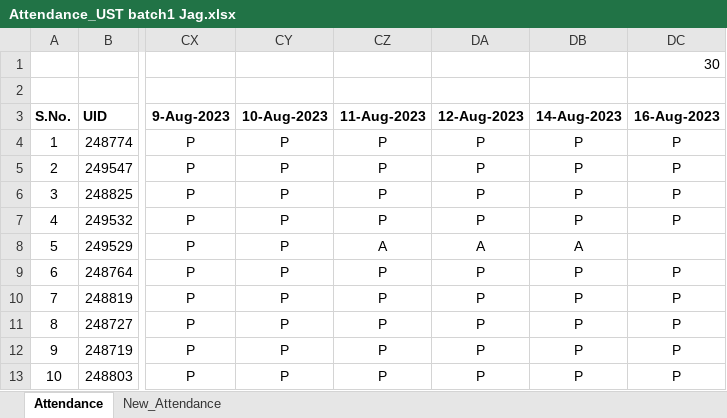
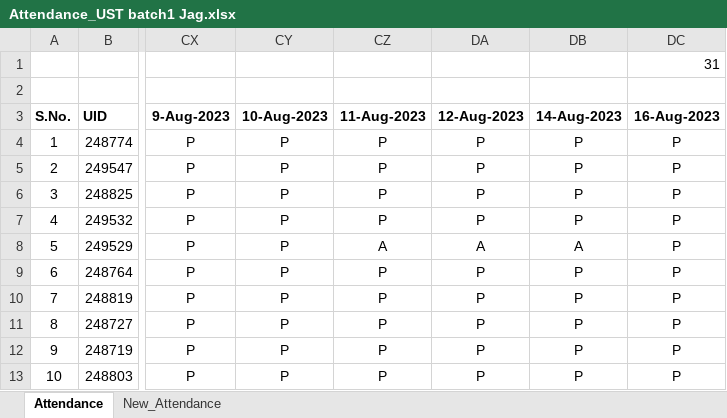
Before and after one commit to jagasia/ust1, an Excel workbook: Attendance_UST batch1 Jag.xlsx, sheet Attendance, drawn as a sheet; only a part is shown, gaps mark what is left out; values as stored, in another font and other column widths than the file's, no borders; the diff names each change by its address in the sheet, - before the commit and + after, or states it on an @@ line.

```diff
--- a/Attendance_UST batch1 Jag.xlsx (sheet Attendance)
+++ b/Attendance_UST batch1 Jag.xlsx (sheet Attendance)
-DC1 (16-Aug-2023): 30
+DC1 (16-Aug-2023): 31
-DC8 (16-Aug-2023): (empty)
+DC8 (16-Aug-2023): P
```
Also changed, not shown: 10 other files.
